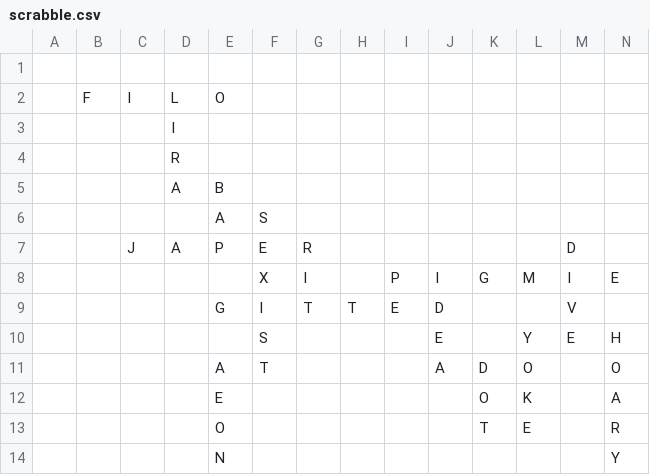
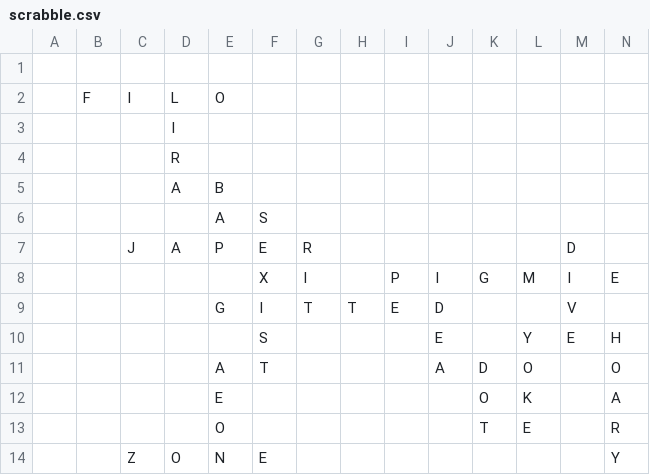
Before and after one commit to daflad/scrabble.nehpets.co.uk, a CSV file: scrabble.csv, drawn as a sheet; only a part is shown; removed rows and columns are numbered as before the commit, all else as after; rows hold the shown columns only; the diff names each change by its address in the sheet, - before the commit and + after, or states it on an @@ line.

Commit message:
game update

```diff
--- a/scrabble.csv
+++ b/scrabble.csv
-row 14:  |  |  |  | N |  |  |  |  |  |  |  |  | Y
+row 14:  |  | Z | O | N | E |  |  |  |  |  |  |  | Y
```
